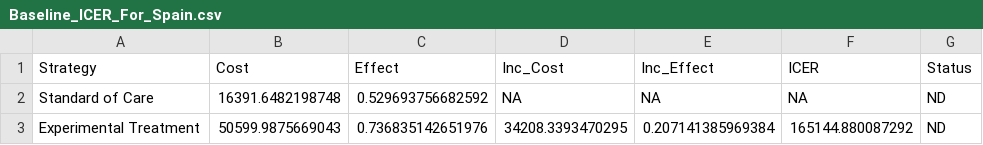
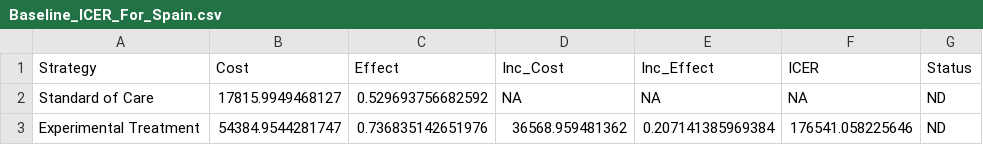
Before and after one commit to JonathanBriody/COLOSSUS_Model, a CSV file: Baseline_ICER_For_Spain.csv, drawn as a sheet.

```diff
--- a/Baseline_ICER_For_Spain.csv
+++ b/Baseline_ICER_For_Spain.csv
@@ -1,3 +1,3 @@
 "Strategy","Cost","Effect","Inc_Cost","Inc_Effect","ICER","Status"
-"Standard of Care",16391.6482198748,0.529693756682592,NA,NA,NA,"ND"
-"Experimental Treatment",50599.9875669043,0.736835142651976,34208.3393470295,0.207141385969384,165144.880087292,"ND"
+"Standard of Care",17815.9949468127,0.529693756682592,NA,NA,NA,"ND"
+"Experimental Treatment",54384.9544281747,0.736835142651976,36568.959481362,0.207141385969384,176541.058225646,"ND"
```
Also changed, not shown: Baseline_ICER_For_Ireland.csv, Probabilistic_ICER_For_Ireland.csv, 13 other files.
